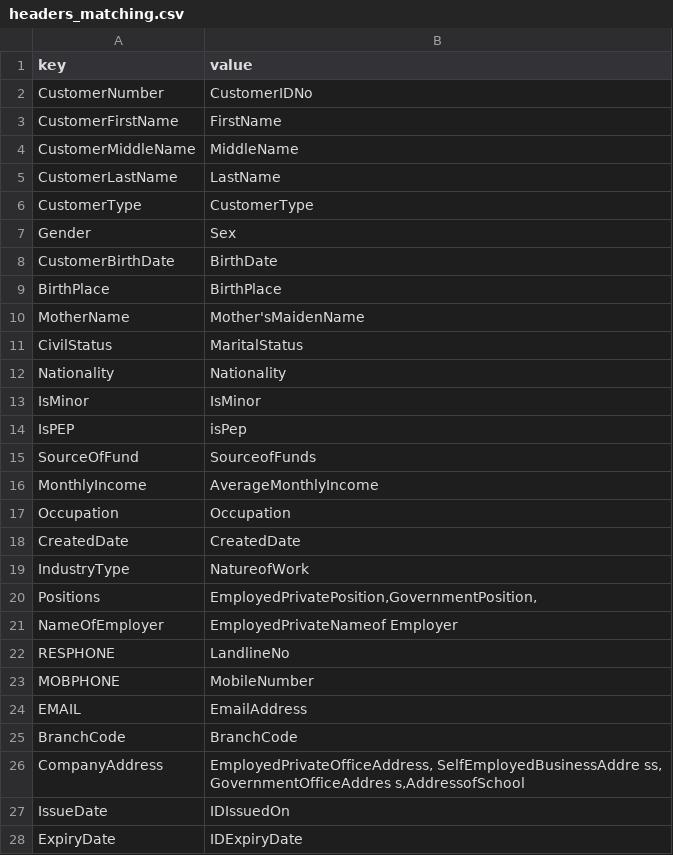
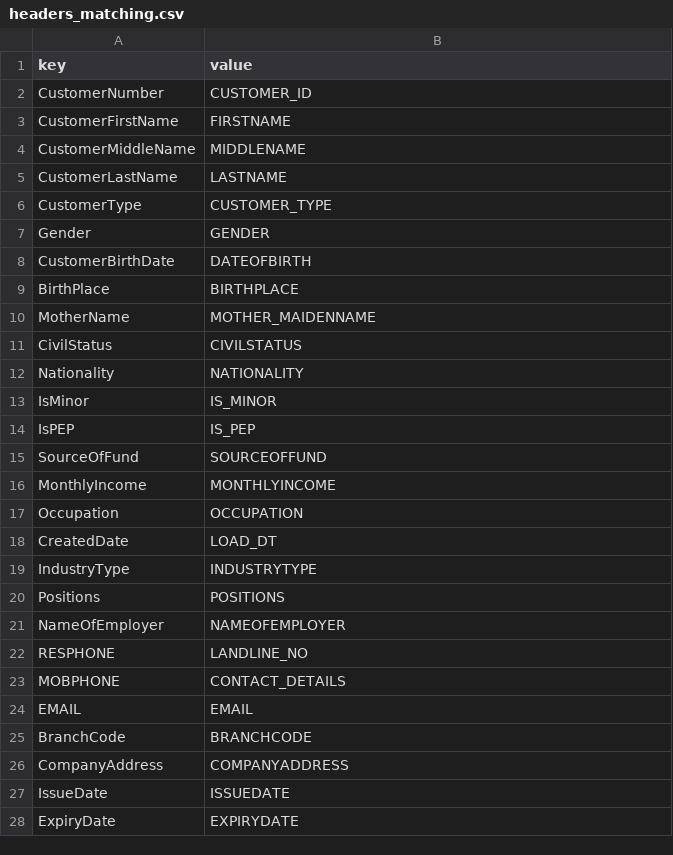
Before and after one commit to Flokilabsdelivery/pythonFiles, a CSV file: headers_matching.csv, drawn as a sheet; only a part is shown; the diff covers the shown part only.

Commit message:
27

```diff
--- a/headers_matching.csv
+++ b/headers_matching.csv
@@ -1,28 +1,28 @@
 key,value
-CustomerNumber,CustomerIDNo
-CustomerFirstName,FirstName
-CustomerMiddleName,MiddleName
-CustomerLastName,LastName
-CustomerType,CustomerType
-Gender,Sex
-CustomerBirthDate,BirthDate
-BirthPlace,BirthPlace
-MotherName,Mother'sMaidenName
-CivilStatus,MaritalStatus
-Nationality,Nationality
-IsMinor,IsMinor
-IsPEP,isPep
-SourceOfFund,SourceofFunds
-MonthlyIncome,AverageMonthlyIncome
-Occupation,Occupation
-CreatedDate,CreatedDate
-IndustryType,NatureofWork
-Positions,"EmployedPrivatePosition,GovernmentPosition,"
-NameOfEmployer,EmployedPrivateNameof Employer
-RESPHONE,LandlineNo
-MOBPHONE,MobileNumber
-EMAIL,EmailAddress
-BranchCode,BranchCode
-CompanyAddress,"EmployedPrivateOfficeAddress, SelfEmployedBusinessAddre ss, GovernmentOfficeAddres s,AddressofSchool"
-IssueDate,IDIssuedOn
-ExpiryDate,IDExpiryDate
+CustomerNumber,CUSTOMER_ID
+CustomerFirstName,FIRSTNAME
+CustomerMiddleName,MIDDLENAME
+CustomerLastName,LASTNAME
+CustomerType,CUSTOMER_TYPE
+Gender,GENDER
+CustomerBirthDate,DATEOFBIRTH
+BirthPlace,BIRTHPLACE
+MotherName,MOTHER_MAIDENNAME
+CivilStatus,CIVILSTATUS
+Nationality,NATIONALITY
+IsMinor,IS_MINOR
+IsPEP,IS_PEP
+SourceOfFund,SOURCEOFFUND
+MonthlyIncome,MONTHLYINCOME
+Occupation,OCCUPATION
+CreatedDate,LOAD_DT
+IndustryType,INDUSTRYTYPE
+Positions,POSITIONS
+NameOfEmployer,NAMEOFEMPLOYER
+RESPHONE,LANDLINE_NO
+MOBPHONE,CONTACT_DETAILS
+EMAIL,EMAIL
+BranchCode,BRANCHCODE
+CompanyAddress,COMPANYADDRESS
+IssueDate,ISSUEDATE
+ExpiryDate,EXPIRYDATE
```
Also changed, not shown: 6 edited cells elsewhere in this file.
